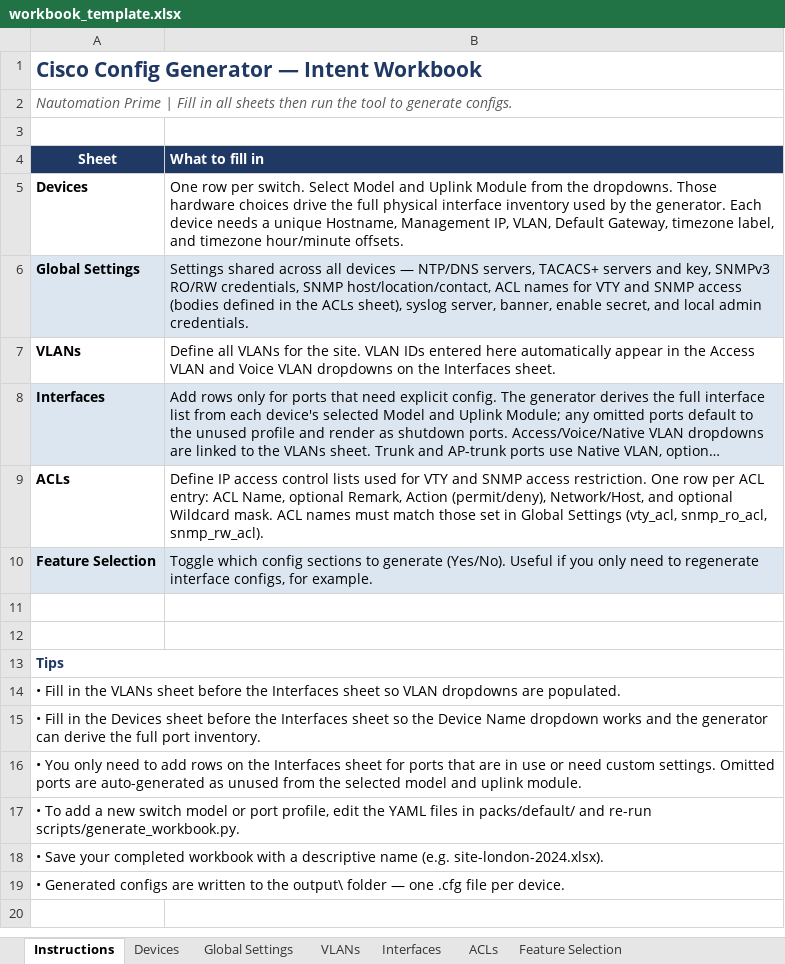
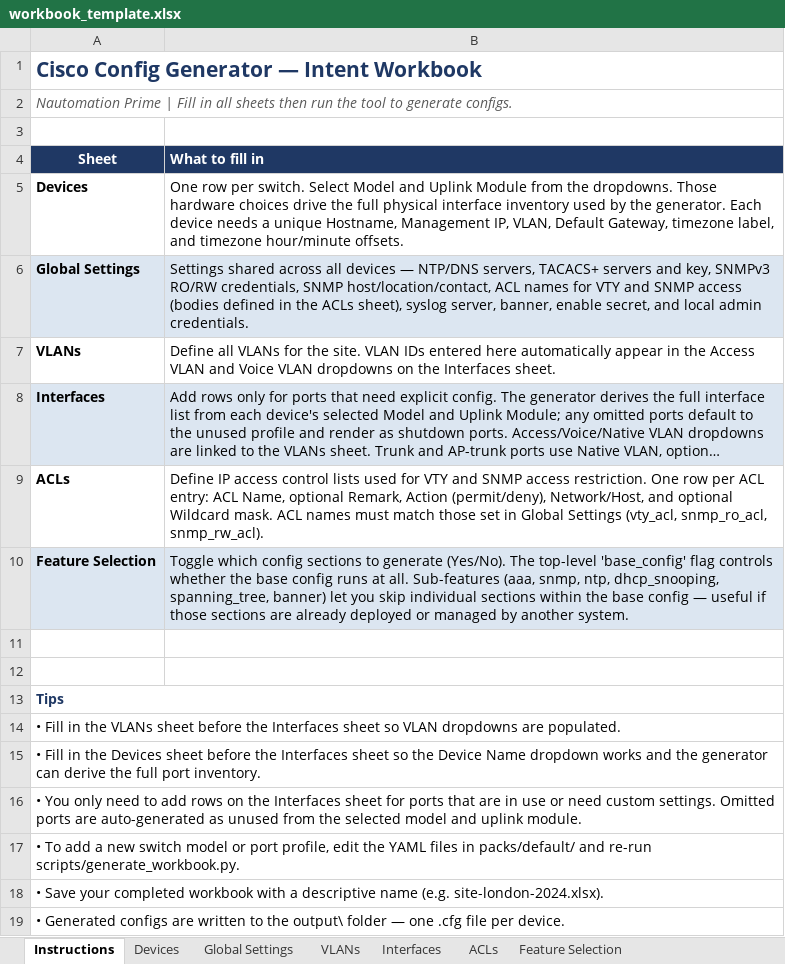
Before and after one commit to Nautomation-Prime/Cisco-Config-Generator, an Excel workbook: assets/workbook_template.xlsx, sheet Instructions, drawn as a sheet; long unchanged cells end in …; values as stored, in another font and other column widths than the file's, no borders; the diff names each change by its address in the sheet, - before the commit and + after, or states it on an @@ line.

Commit message:
feat: add new features for AAA, SNMP, NTP, DHCP snooping, spanning tree, and banner configurations

```diff
--- a/assets/workbook_template.xlsx (sheet Instructions)
+++ b/assets/workbook_template.xlsx (sheet Instructions)
-B10 (What to fill in): …generate (Yes/No). Useful if you only need to regenerate interface configs, for example.
+B10 (What to fill in): …generate (Yes/No). The top-level 'base_config' flag controls whether the base config runs at all. Sub-features (aaa, snmp, ntp, dhcp_snooping, spanning_tree, banner) let you skip individual sections within the base config — useful if those sections are already deployed or managed by another system.
```
Also changed, not shown: sheet Feature Selection, sheet Global Settings, assets/sample_intent.xlsx, 7 other files.
